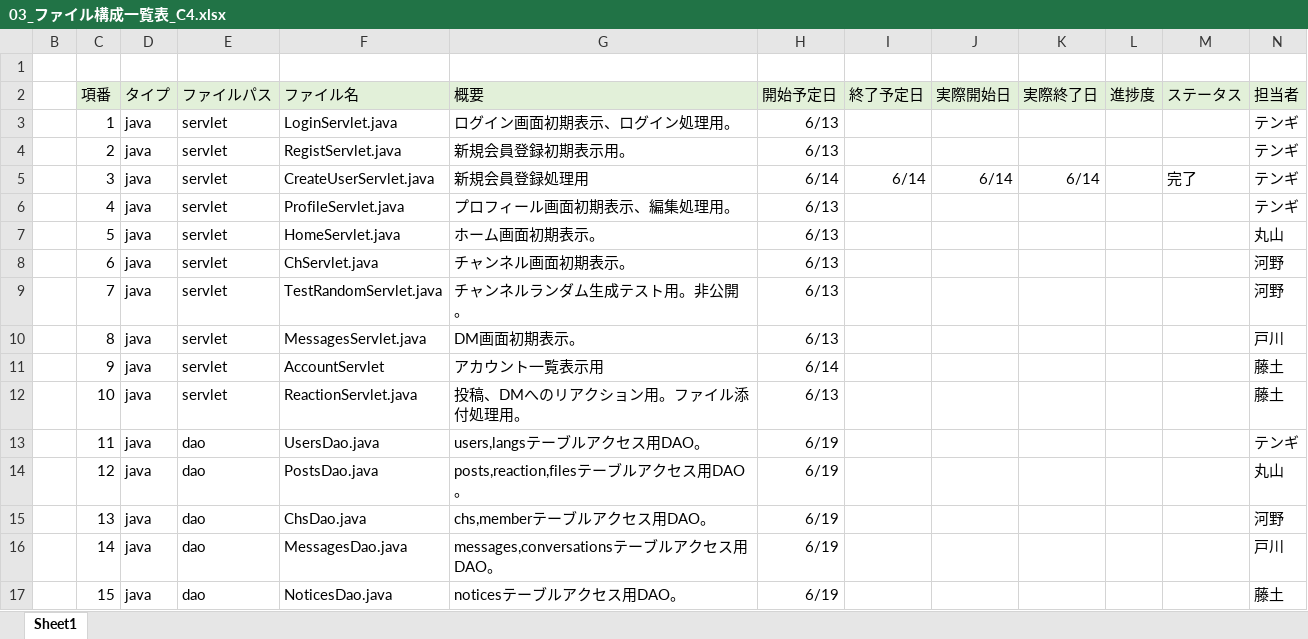
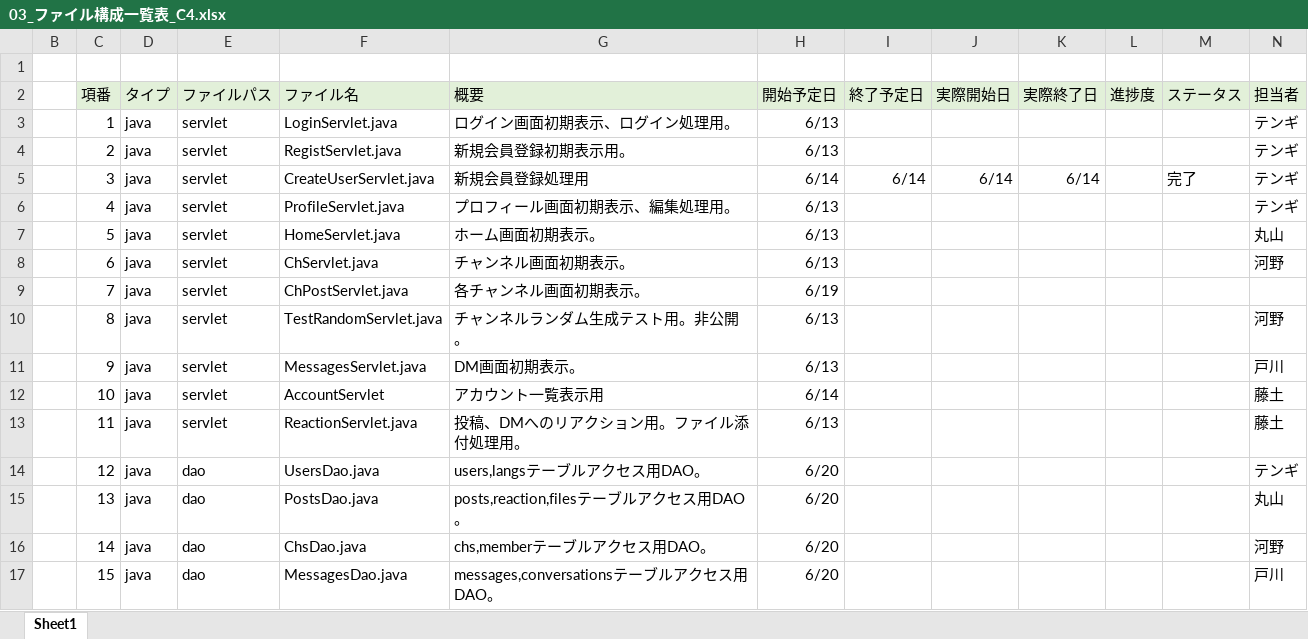
Before and after one commit to plusdojo2024/C4, an Excel workbook: doc/ファイル構成一覧表/03_ファイル構成一覧表_C4.xlsx, sheet Sheet1, drawn as a sheet; only a part is shown; values as stored, in another font and other column widths than the file's, no borders; the diff covers the shown part only; the diff names each change by its address in the sheet, - before the commit and + after, or states it on an @@ line.

```diff
--- a/doc/ファイル構成一覧表/03_ファイル構成一覧表_C4.xlsx (sheet Sheet1)
+++ b/doc/ファイル構成一覧表/03_ファイル構成一覧表_C4.xlsx (sheet Sheet1)
-F9 (ファイル名): TestRandomServlet.java
+F9 (ファイル名): ChPostServlet.java
-G9 (概要): チャンネルランダム生成テスト用。非公開。
+G9 (概要): 各チャンネル画面初期表示。
-H9 (開始予定日): 6/13
+H9 (開始予定日): 6/19
-N9 (担当者): 河野
+N9 (担当者): (empty)
-F10 (ファイル名): MessagesServlet.java
+F10 (ファイル名): TestRandomServlet.java
-G10 (概要): DM画面初期表示。
+G10 (概要): チャンネルランダム生成テスト用。非公開。
-N10 (担当者): 戸川
+N10 (担当者): 河野
-F11 (ファイル名): AccountServlet
+F11 (ファイル名): MessagesServlet.java
-G11 (概要): アカウント一覧表示用
+G11 (概要): DM画面初期表示。
-H11 (開始予定日): 6/14
+H11 (開始予定日): 6/13
-N11 (担当者): 藤土
+N11 (担当者): 戸川
-F12 (ファイル名): ReactionServlet.java
+F12 (ファイル名): AccountServlet
-G12 (概要): 投稿、DMへのリアクション用。ファイル添付処理用。
+G12 (概要): アカウント一覧表示用
-H12 (開始予定日): 6/13
+H12 (開始予定日): 6/14
-E13 (ファイルパス): dao
+E13 (ファイルパス): servlet
-F13 (ファイル名): UsersDao.java
+F13 (ファイル名): ReactionServlet.java
-G13 (概要): users,langsテーブルアクセス用DAO。
+G13 (概要): 投稿、DMへのリアクション用。ファイル添付処理用。
-H13 (開始予定日): 6/19
+H13 (開始予定日): 6/13
-N13 (担当者): テンギ
+N13 (担当者): 藤土
-F14 (ファイル名): PostsDao.java
+F14 (ファイル名): UsersDao.java
-G14 (概要): posts,reaction,filesテーブルアクセス用DAO。
+G14 (概要): users,langsテーブルアクセス用DAO。
-H14:H17 (開始予定日): 6/19
+H14:H17 (開始予定日): 6/20
-N14 (担当者): 丸山
+N14 (担当者): テンギ
-F15 (ファイル名): ChsDao.java
+F15 (ファイル名): PostsDao.java
-G15 (概要): chs,memberテーブルアクセス用DAO。
+G15 (概要): posts,reaction,filesテーブルアクセス用DAO。
-N15 (担当者): 河野
+N15 (担当者): 丸山
-F16 (ファイル名): MessagesDao.java
+F16 (ファイル名): ChsDao.java
-G16 (概要): messages,conversationsテーブルアクセス用DAO。
+G16 (概要): chs,memberテーブルアクセス用DAO。
-N16 (担当者): 戸川
+N16 (担当者): 河野
-F17 (ファイル名): NoticesDao.java
+F17 (ファイル名): MessagesDao.java
-G17 (概要): noticesテーブルアクセス用DAO。
+G17 (概要): messages,conversationsテーブルアクセス用DAO。
-N17 (担当者): 藤土
+N17 (担当者): 戸川
```
Also changed, not shown: 5 added rows, 1 removed row, 136 edited cells and cell formats elsewhere in this sheet, 1 other file.
